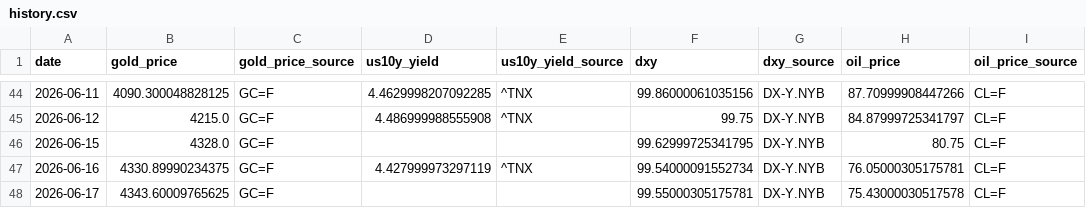
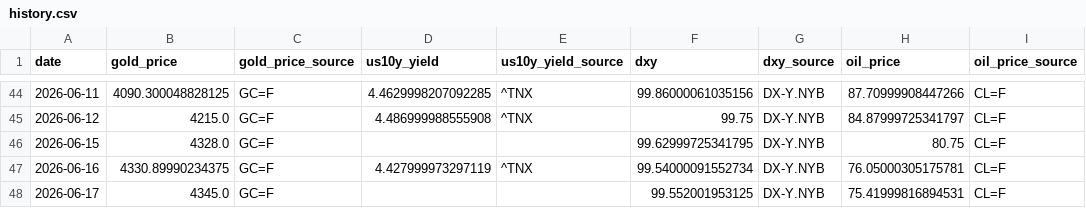
Before and after one commit to lihaoyuan-afk/github-ai-daily-report, a CSV file: GoldHunter/data/history.csv, drawn as a sheet; only a part is shown, gaps mark what is left out; the diff names each change by its address in the sheet, - before the commit and + after, or states it on an @@ line.

```diff
--- a/GoldHunter/data/history.csv
+++ b/GoldHunter/data/history.csv
-B48 (gold_price): 4343.60009765625
+B48 (gold_price): 4345.0
-F48 (dxy): 99.55000305175781
+F48 (dxy): 99.552001953125
-H48 (oil_price): 75.43000030517578
+H48 (oil_price): 75.41999816894531
```
Also changed, not shown: 2 other files.
